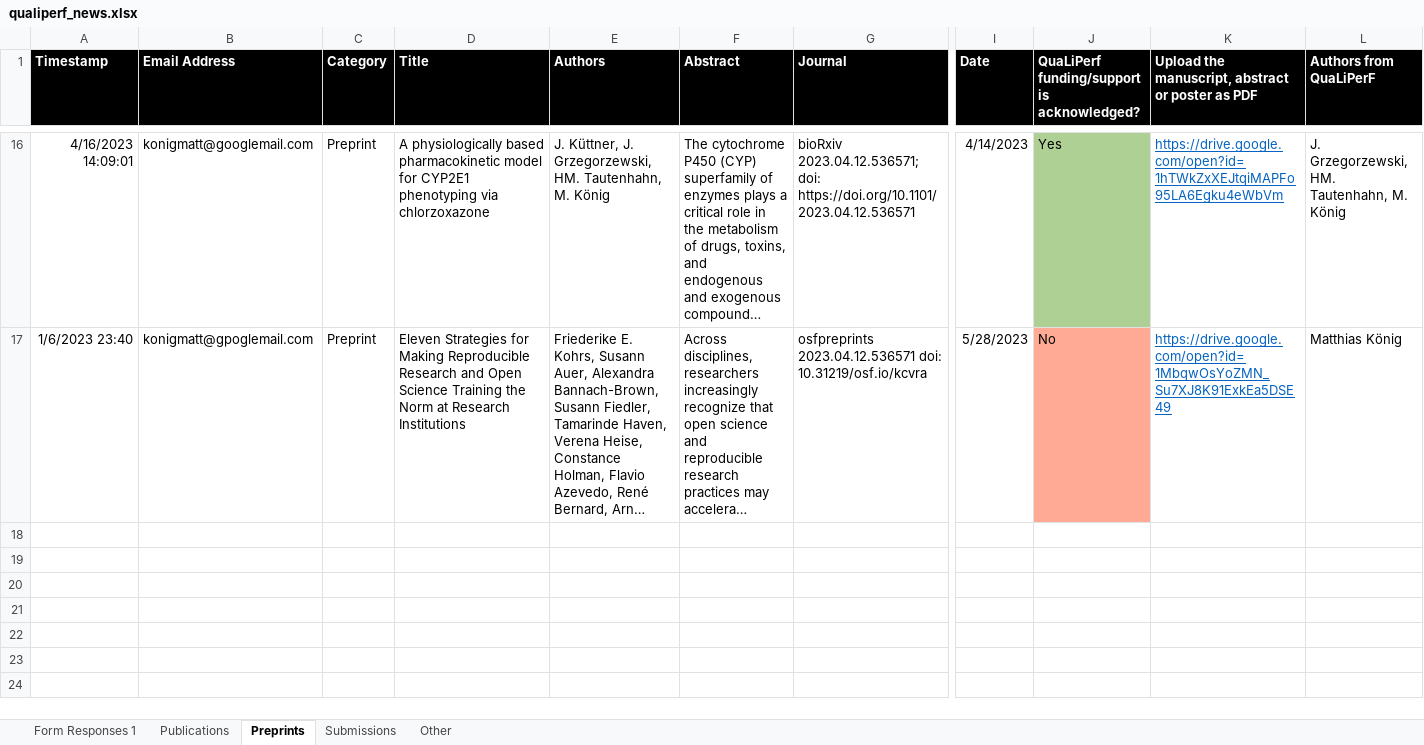
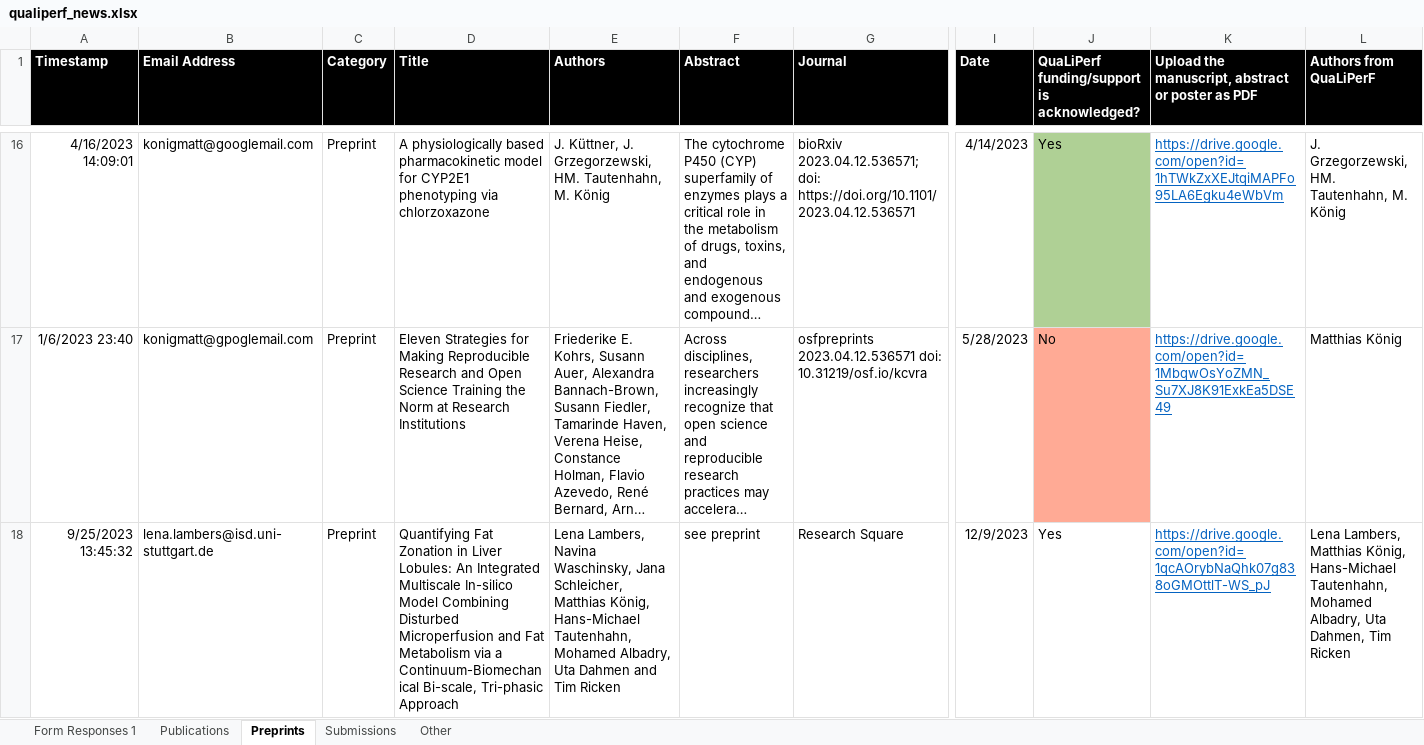
Before and after one commit to qualiperf/qualiperf.github.io, an Excel workbook: assets/news/qualiperf_news.xlsx, sheet Preprints, drawn as a sheet; only a part is shown, gaps mark what is left out; long unchanged cells end in …; values as stored, in another font and other column widths than the file's, no borders; rows hold the shown columns only; the diff names each change by its address in the sheet, - before the commit and + after, or states it on an @@ line.

```diff
--- a/assets/news/qualiperf_news.xlsx (sheet Preprints)
+++ b/assets/news/qualiperf_news.xlsx (sheet Preprints)
+row 18: 9/25/2023 13:45:32 | lena.lambers@isd.uni-stuttgart.de | Preprint | Quantifying Fat Zonation in Liver Lobules: An Integrated Multiscale In-silico Model Combining Disturbed Microperfusion and Fat Metabolism via a Continuum-Biomechanical Bi-scale, Tri-phasic Approach | Lena Lambers, Navina Waschinsky, Jana Schleicher, Matthias König, Hans-Michael Tautenhahn, Mohamed Albadry, Uta Dahmen and Tim Ricken | see preprint | Research Square | 12/9/2023 | Yes | https://drive.google.com/open?id=1qcAOrybNaQhk07g838oGMOttlT-WS_pJ | Lena Lambers, Matthias König, Hans-Michael Tautenhahn, Mohamed Albadry, Uta Dahmen, Tim Ricken
```
Also changed, not shown: sheet Other, sheet Publications.
